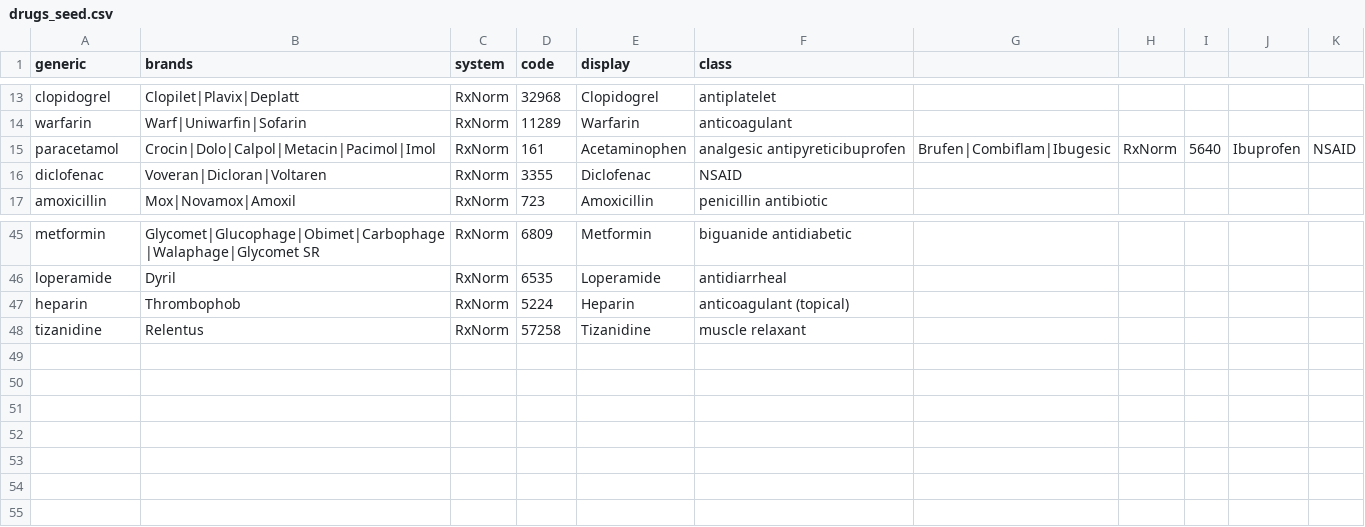
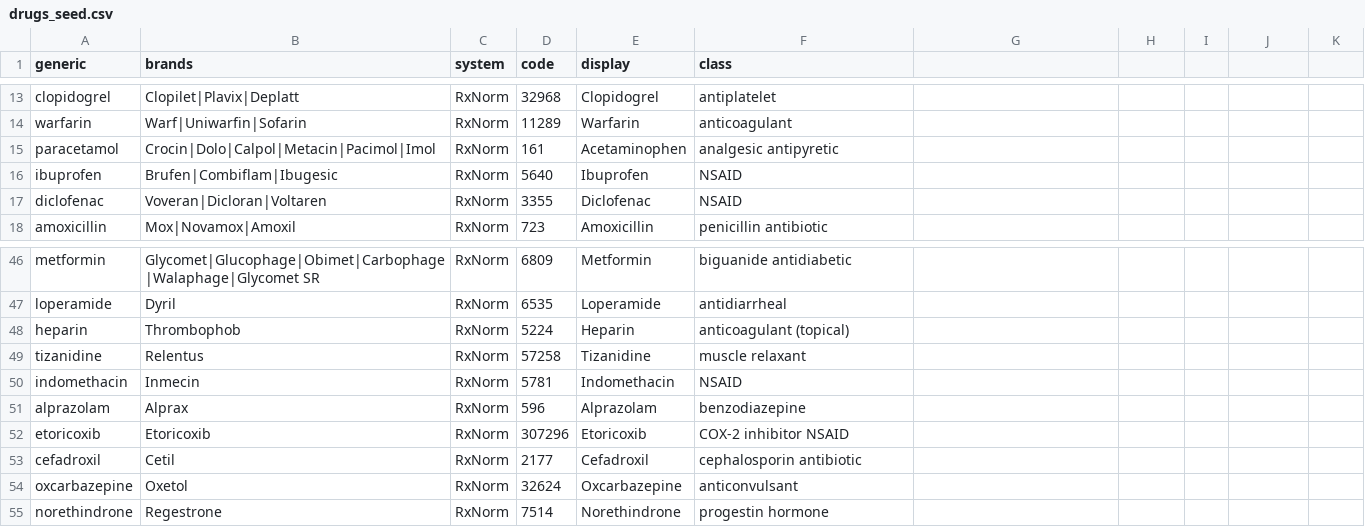
Before and after one commit to Kashviigupta/sanjeevni-ocr-research, a CSV file: data/drugs_seed.csv, drawn as a sheet; only a part is shown, gaps mark what is left out.

Commit message:
Fix drug-line extraction gaps and cache vision OCR to unblock real scoring
Real prescriptions use bullet/numbering styles (@, #, (1), circled digits,
markdown bullets), the T./TS abbreviation for Tablet, and vision-model
Markdown/[illegible] artifacts that DRUG_LINE_RE and DRUG_LINE_REVERSED_RE
didn't handle, silently dropping whole drug lines. Generalized the bullet
prefix (without letting it bleed across blank lines), added T/TS as valid
forms, added gel to the reversed name-first pattern, and stripped Markdown
artifacts in normalize_text.

Added an on-disk OCR cache to score_precision_recall.py keyed by image
hash so repeated scorer runs don't re-burn the Gemini free-tier's daily
quota (which was fully exhausted and made the previous 5.88% recall
number meaningless - the pipeline had almost no real OCR text to work
with). The cache skips persisting a failed-escalation Tesseract fallback
so a later run still retries vision once quota is available. Also made
ocr/engine.py's retry loop recognize 429/RESOURCE_EXHAUSTED distinctly
from 503, without wasting retries on an unrecoverable daily cap.

Fixed a CSV corruption in drugs_seed.csv that had merged the paracetamol
and ibuprofen rows onto one line, dropping ibuprofen entirely. Added 6
confirmed single-ingredient generics from the 14 prescriptions' ground
truth, looked up against the real RxNorm API. Removed 6 stale patch
scripts already applied to source, and 4 orphaned/unused duplicate seed
CSVs under data/samples/.

Net result on the 14-image real prescription set: precision/recall/F1
went from 100%/5.88%/11.11% (mostly an artifact of quota exhaustion) to
89.58%/84.31%/86.87%.

```diff
--- a/data/drugs_seed.csv
+++ b/data/drugs_seed.csv
@@ -14,3 +14,4 @@ clopidogrel,Clopilet|Plavix|Deplatt,RxNorm,32968,Clopidogrel,antiplatelet
 warfarin,Warf|Uniwarfin|Sofarin,RxNorm,11289,Warfarin,anticoagulant
-paracetamol,Crocin|Dolo|Calpol|Metacin|Pacimol|Imol,RxNorm,161,Acetaminophen,analgesic antipyreticibuprofen,Brufen|Combiflam|Ibugesic,RxNorm,5640,Ibuprofen,NSAID
+paracetamol,Crocin|Dolo|Calpol|Metacin|Pacimol|Imol,RxNorm,161,Acetaminophen,analgesic antipyretic
+ibuprofen,Brufen|Combiflam|Ibugesic,RxNorm,5640,Ibuprofen,NSAID
 diclofenac,Voveran|Dicloran|Voltaren,RxNorm,3355,Diclofenac,NSAID
@@ -48 +49,7 @@ heparin,Thrombophob,RxNorm,5224,Heparin,anticoagulant (topical)
 tizanidine,Relentus,RxNorm,57258,Tizanidine,muscle relaxant
+indomethacin,Inmecin,RxNorm,5781,Indomethacin,NSAID
+alprazolam,Alprax,RxNorm,596,Alprazolam,benzodiazepine
+etoricoxib,Etoricoxib,RxNorm,307296,Etoricoxib,COX-2 inhibitor NSAID
+cefadroxil,Cetil,RxNorm,2177,Cefadroxil,cephalosporin antibiotic
+oxcarbazepine,Oxetol,RxNorm,32624,Oxcarbazepine,anticonvulsant
+norethindrone,Regestrone,RxNorm,7514,Norethindrone,progestin hormone
```
Also changed, not shown: 18 other files.
